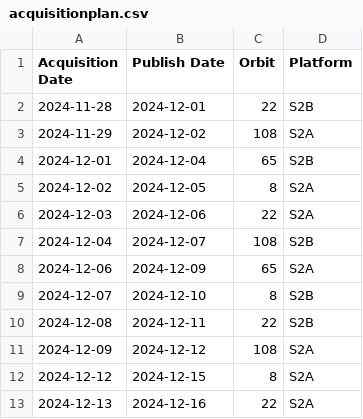
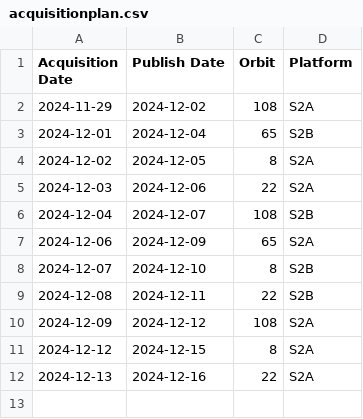
Before and after one commit to davidoesch/Sentinel-2-Acquisition-Plan-Harvesting, a CSV file: acquisitionplan.csv, drawn as a sheet; the diff names each change by its address in the sheet, - before the commit and + after, or states it on an @@ line.

Commit message:
acquisitionplan.csv push done

```diff
--- a/acquisitionplan.csv
+++ b/acquisitionplan.csv
-row 2: 2024-11-28 | 2024-12-01 | 22 | S2B
```
